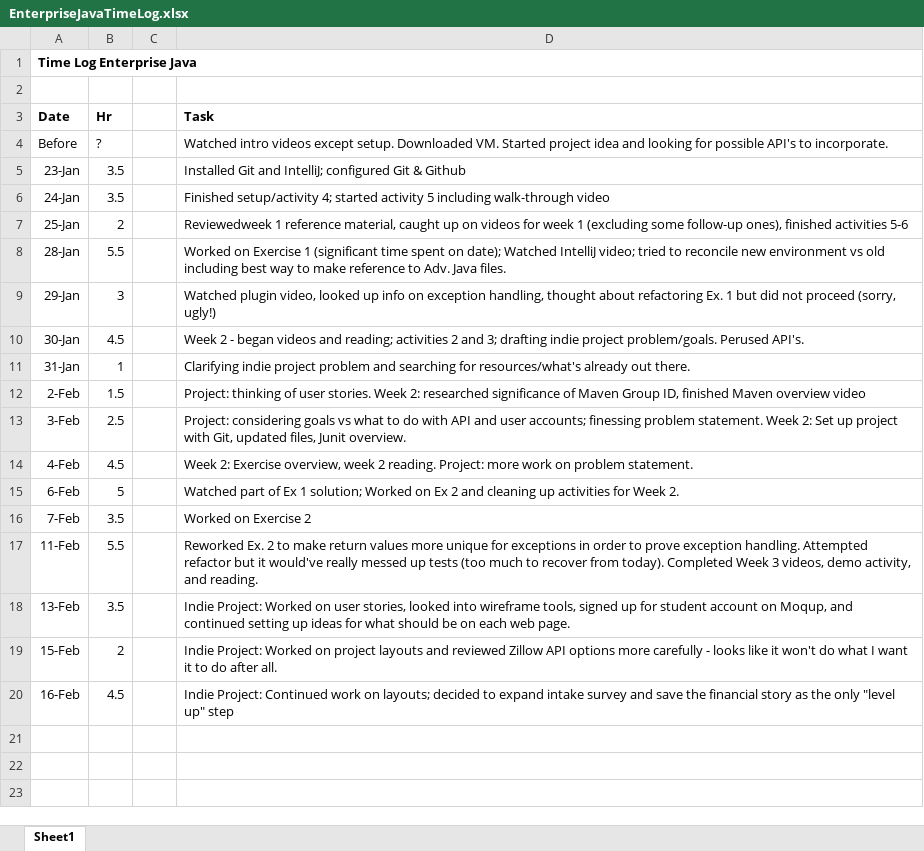
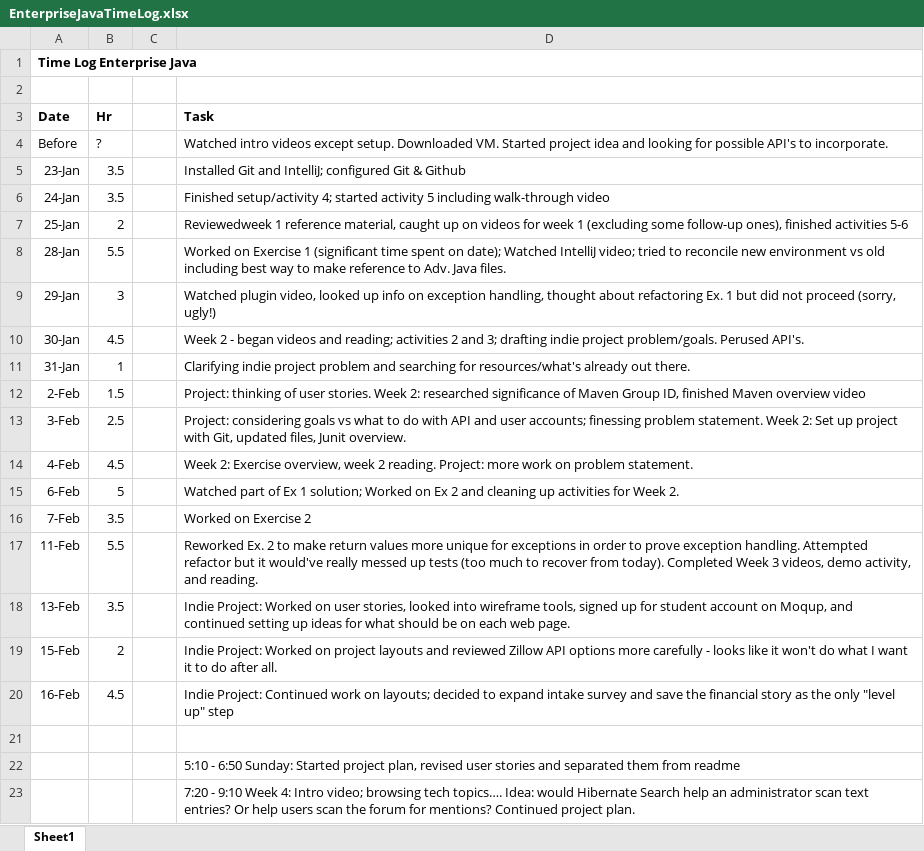
Before and after one commit to haandahl/income-experiences, an Excel workbook: EnterpriseJavaTimeLog.xlsx, sheet Sheet1, drawn as a sheet; values as stored, in another font and other column widths than the file's, no borders; the diff names each change by its address in the sheet, - before the commit and + after, or states it on an @@ line.

Commit message:
Adds project plan through 3/4 closely following sample plan

```diff
--- a/EnterpriseJavaTimeLog.xlsx (sheet Sheet1)
+++ b/EnterpriseJavaTimeLog.xlsx (sheet Sheet1)
+row 21: (empty)
+row 22:  |  |  | 5:10 - 6:50 Sunday: Started project plan, revised user stories and separated them from readme
+row 23:  |  |  | 7:20 - 9:10 Week 4: Intro video; browsing tech topics…. Idea: would Hibernate Search help an administrator scan text entries? Or help users scan the forum for mentions? Continued project plan.
```
Also changed, not shown: 1 other file.
